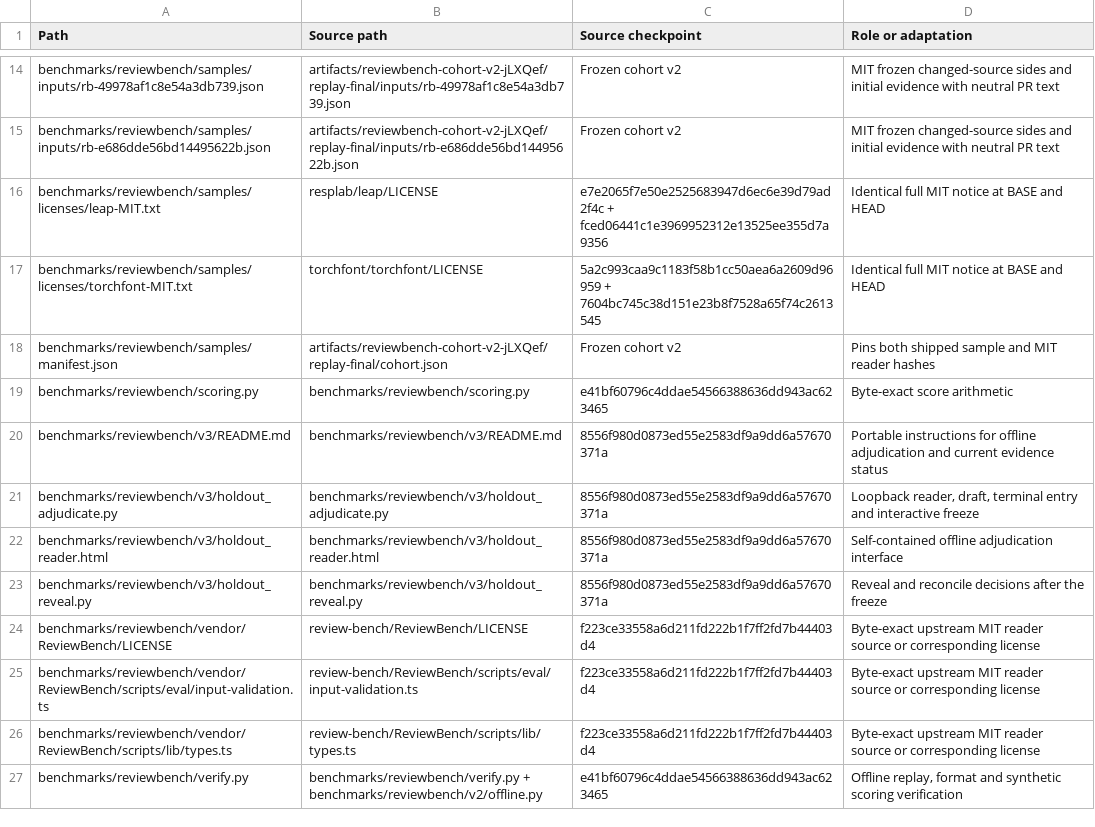
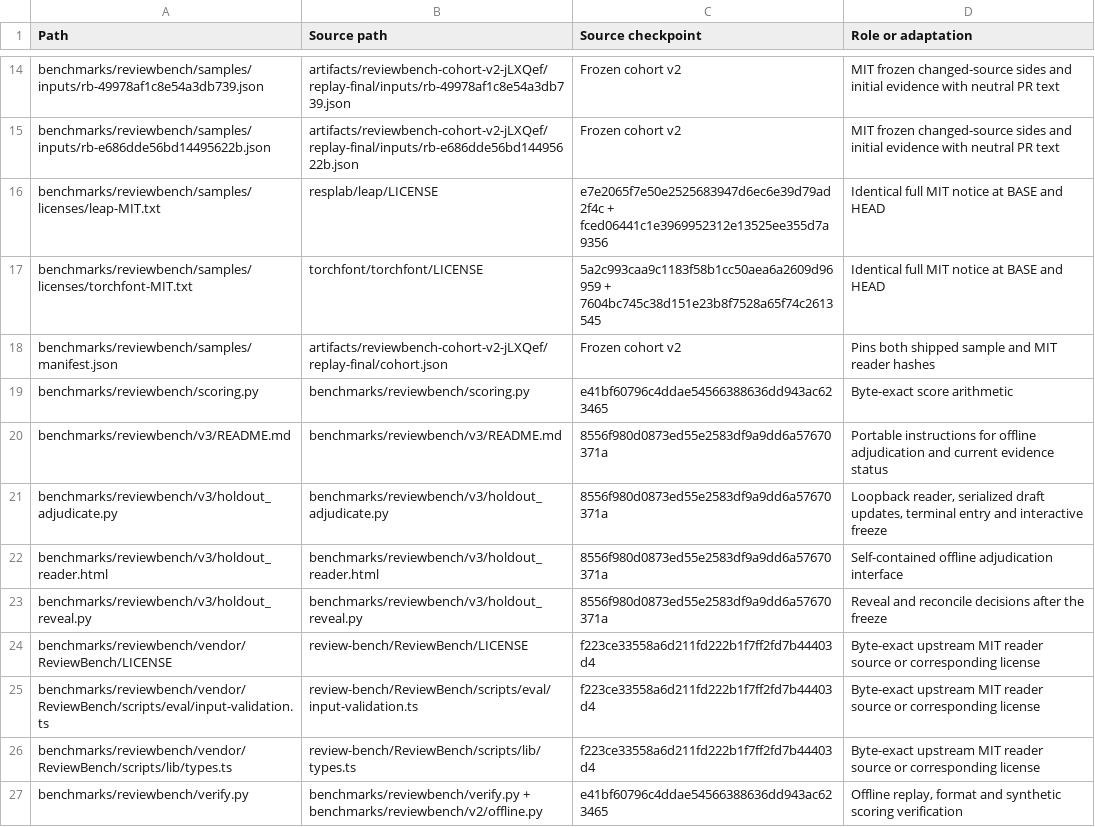
Before and after one commit to a27497/mea-review, a TSV file: SOURCE-MANIFEST.tsv, drawn as a sheet; only a part is shown, gaps mark what is left out.

Commit message:
Serialize offline adjudication draft saves

```diff
--- a/SOURCE-MANIFEST.tsv
+++ b/SOURCE-MANIFEST.tsv
@@ -20,3 +20,3 @@ benchmarks/reviewbench/scoring.py	benchmarks/reviewbench/scoring.py	e41bf60796c4
 benchmarks/reviewbench/v3/README.md	benchmarks/reviewbench/v3/README.md	8556f980d0873ed55e2583df9a9dd6a57670371a	Portable instructions for offline adjudication and current evidence status
-benchmarks/reviewbench/v3/holdout_adjudicate.py	benchmarks/reviewbench/v3/holdout_adjudicate.py	8556f980d0873ed55e2583df9a9dd6a57670371a	Loopback reader, draft, terminal entry and interactive freeze
+benchmarks/reviewbench/v3/holdout_adjudicate.py	benchmarks/reviewbench/v3/holdout_adjudicate.py	8556f980d0873ed55e2583df9a9dd6a57670371a	Loopback reader, serialized draft updates, terminal entry and interactive freeze
 benchmarks/reviewbench/v3/holdout_reader.html	benchmarks/reviewbench/v3/holdout_reader.html	8556f980d0873ed55e2583df9a9dd6a57670371a	Self-contained offline adjudication interface
```
Also changed, not shown: 3 other files.
